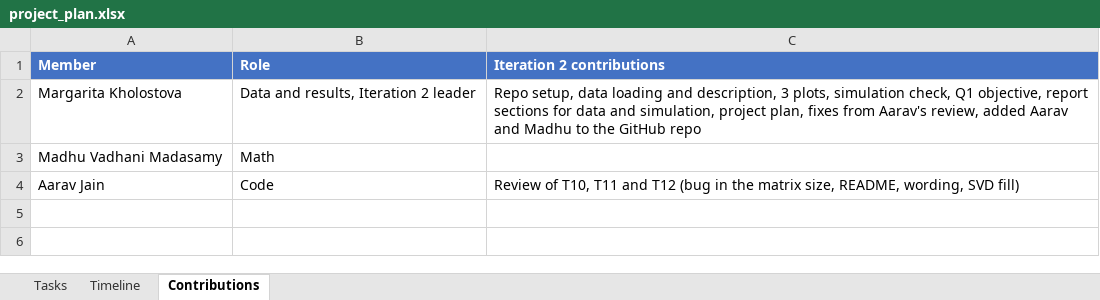
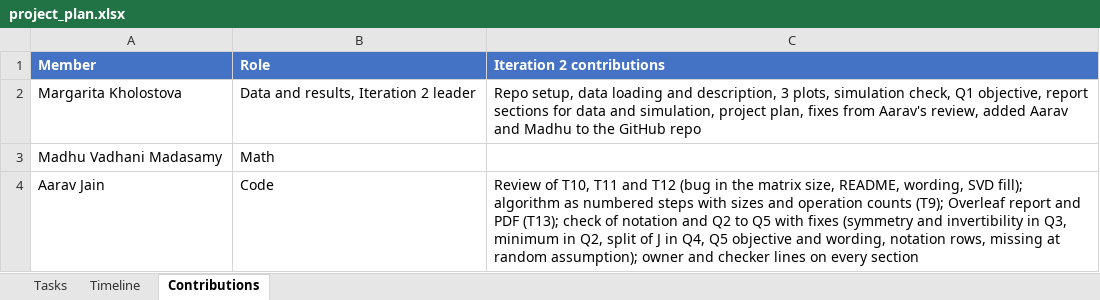
Before and after one commit to aaravjain151/ds5020-als, an Excel workbook: docs/project_plan.xlsx, sheet Contributions, drawn as a sheet; values as stored, in another font and other column widths than the file's, no borders; the diff names each change by its address in the sheet, - before the commit and + after, or states it on an @@ line.

```diff
--- a/docs/project_plan.xlsx (sheet Contributions)
+++ b/docs/project_plan.xlsx (sheet Contributions)
-C4 (Iteration 2 contributions): …wording, SVD fill)
+C4 (Iteration 2 contributions): …wording, SVD fill); algorithm as numbered steps with sizes and operation counts (T9); Overleaf report and PDF (T13); check of notation and Q2 to Q5 with fixes (symmetry and invertibility in Q3, minimum in Q2, split of J in Q4, Q5 objective and wording, notation rows, missing at random assumption); owner and checker lines on every section
```
Also changed, not shown: sheet Tasks, 4 other files.
